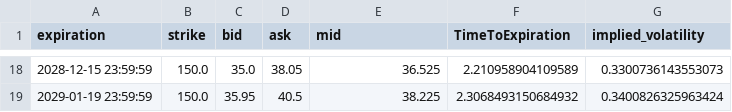
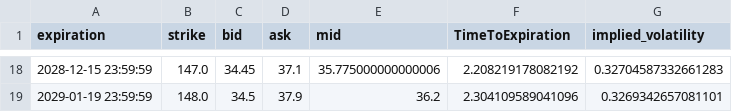
Before and after one commit to Gab1trs/Market-Dashboard, a CSV file: options/Crude_Oil_options.csv, drawn as a sheet; only a part is shown, gaps mark what is left out; the diff covers the shown part only.

```diff
--- a/options/Crude_Oil_options.csv
+++ b/options/Crude_Oil_options.csv
@@ -18,2 +18,2 @@ expiration,strike,bid,ask,mid,TimeToExpiration,implied_volatility
-2028-12-15 23:59:59,150.0,35.0,38.05,36.525,2.210958904109589,0.3300736143553073
-2029-01-19 23:59:59,150.0,35.95,40.5,38.225,2.3068493150684932,0.3400826325963424
+2028-12-15 23:59:59,147.0,34.45,37.1,35.775000000000006,2.208219178082192,0.32704587332661283
+2029-01-19 23:59:59,148.0,34.5,37.9,36.2,2.304109589041096,0.3269342657081101
```
Also changed, not shown: 96 edited cells elsewhere in this file, data/Inflation_Bond_data.csv, data/all_assets_prices.csv, 42 other files.
